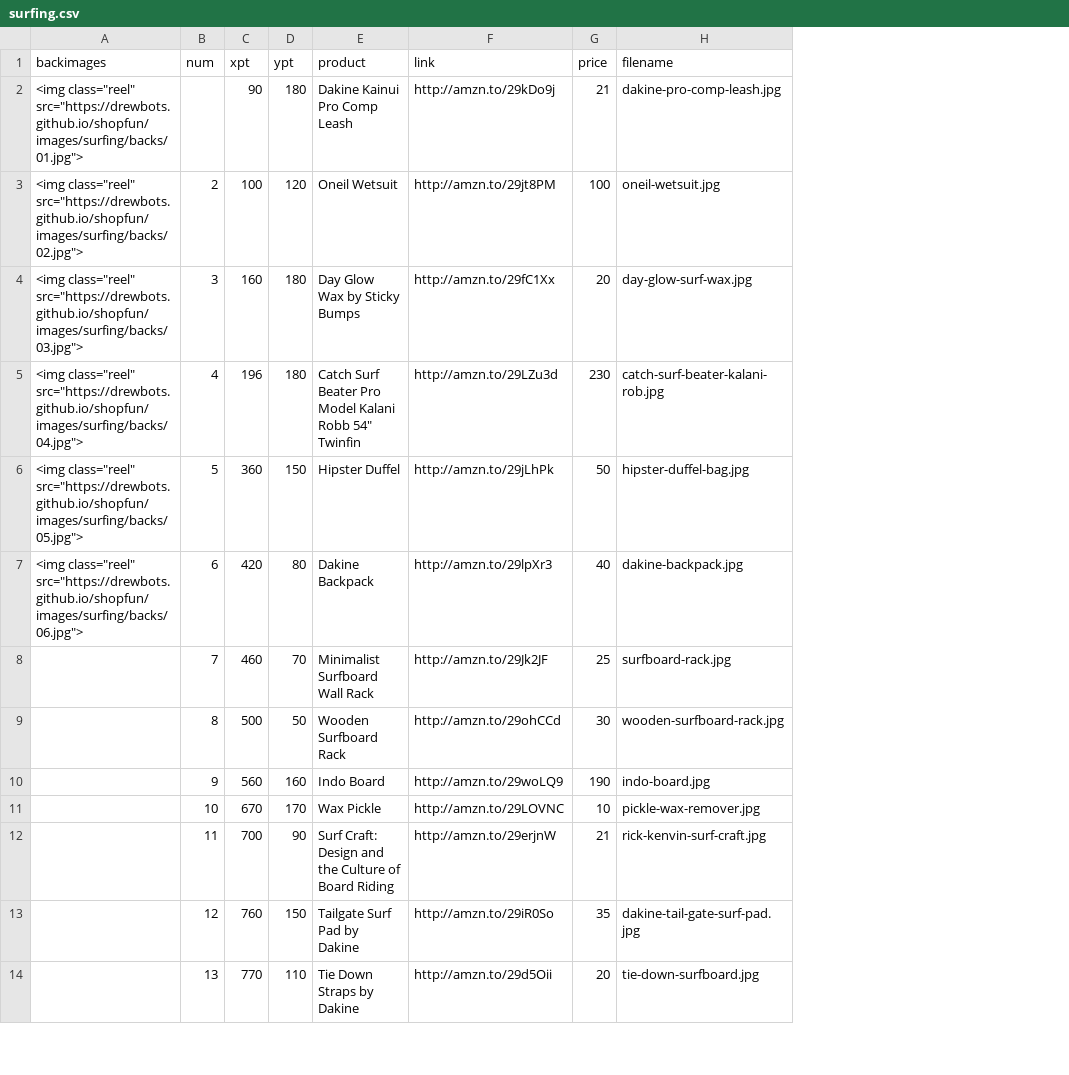
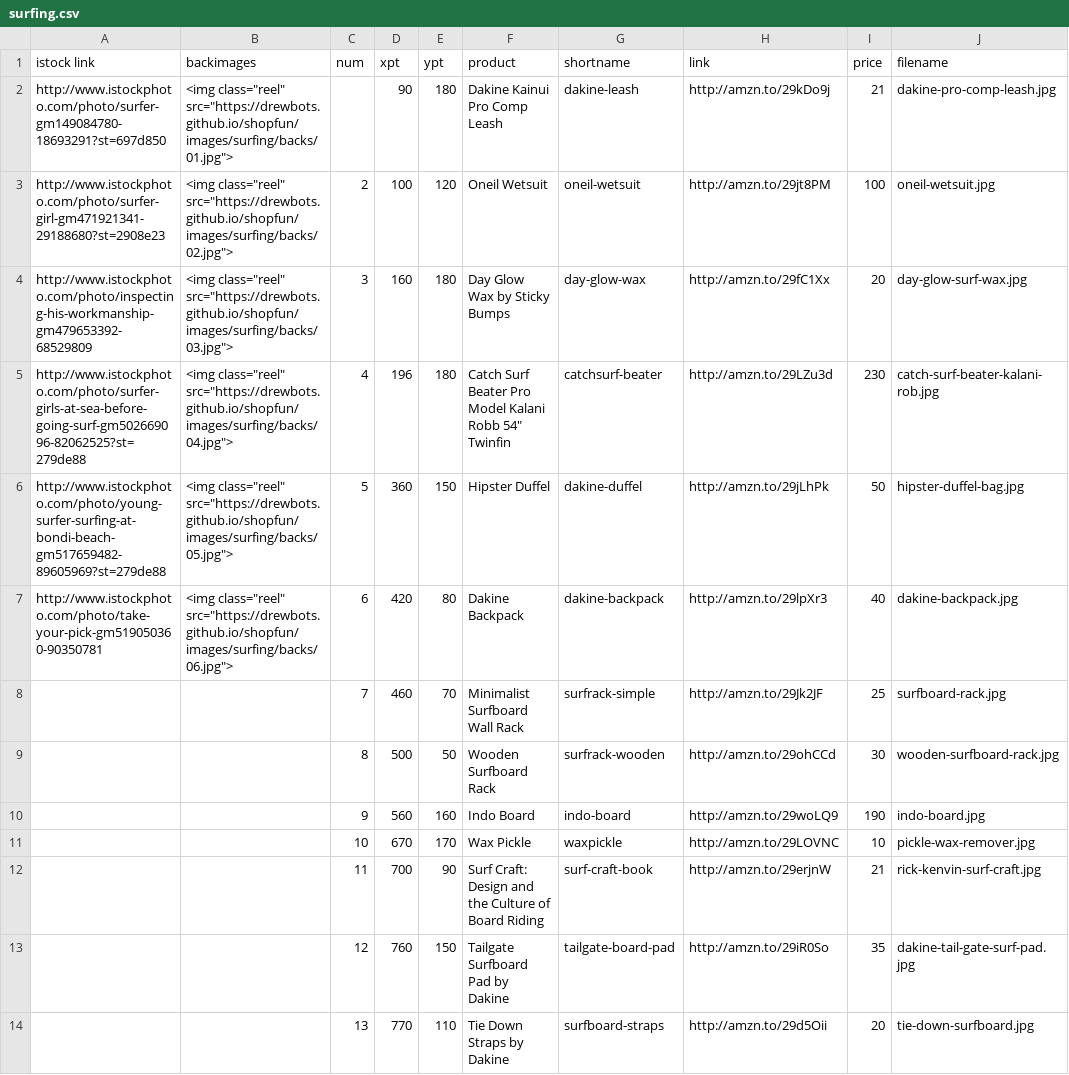
Before and after one commit to drewbots/shopfun, a CSV file: _data/surfing.csv, drawn as a sheet; only a part is shown; addresses are those after the commit; the diff names each change by its address in the sheet, - before the commit and + after, or states it on an @@ line.

```diff
--- a/_data/surfing.csv
+++ b/_data/surfing.csv
+column A (istock link), rows 2-7: http://www.istockphoto.com/photo/surfer-gm149084780-18693291?st=697d850 | http://www.istockphoto.com/photo/surfer-girl-gm471921341-29188680?st=2908e23 | http://www.istockphoto.com/photo/inspecting-his-workmanship-gm479653392-68529809 | http://www.istockphoto.com/photo/surfer-girls-at-sea-before-going-surf-gm502669096-82062525?st=279de88 | http://www.istockphoto.com/photo/young-surfer-surfing-at-bondi-beach-gm517659482-89605969?st=279de88 | http://www.istockphoto.com/photo/take-your-pick-gm519050360-90350781
+column G (shortname), rows 2-14: dakine-leash | oneil-wetsuit | day-glow-wax | catchsurf-beater | dakine-duffel | dakine-backpack | surfrack-simple | surfrack-wooden | indo-board | waxpickle | surf-craft-book | tailgate-board-pad | surfboard-straps
-F13 (product): Tailgate Surf Pad by Dakine
+F13 (product): Tailgate Surfboard Pad by Dakine
```
Also changed, not shown: 10 other files.
